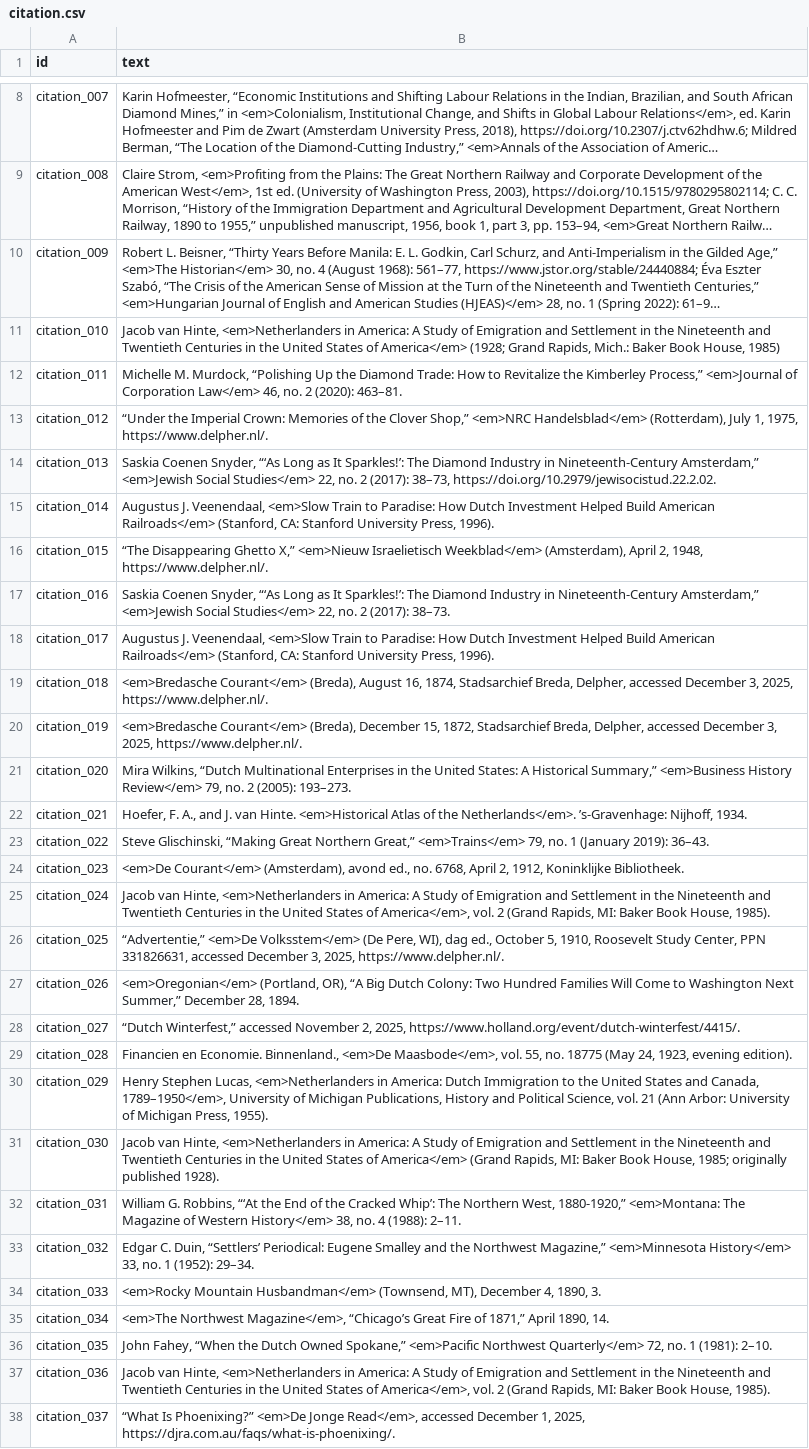
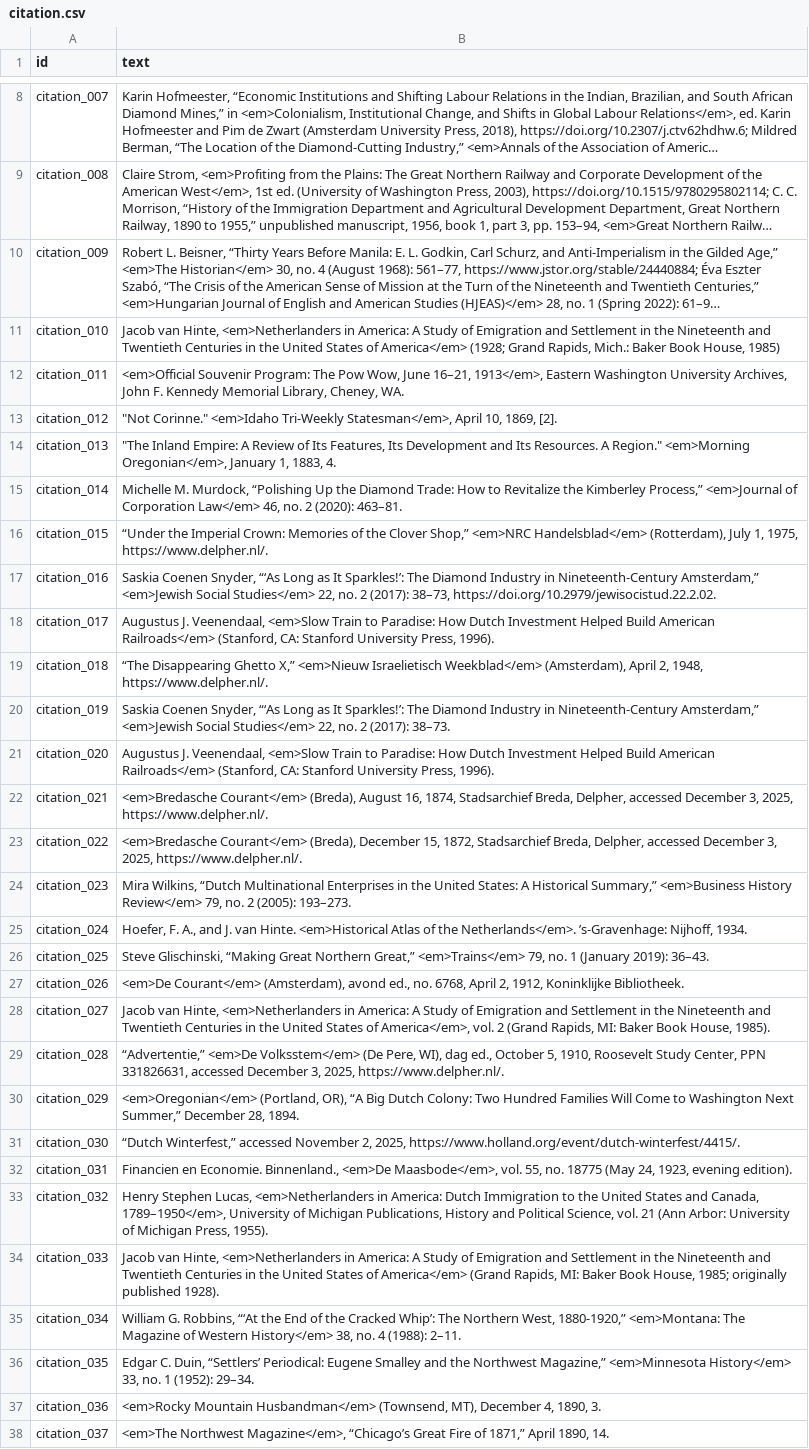
Before and after one commit to Scholarly-Projects/make_believe, a CSV file: _data/citation.csv, drawn as a sheet; only a part is shown, gaps mark what is left out; long unchanged cells end in …; the diff covers the shown part only; the diff names each change by its address in the sheet, - before the commit and + after, or states it on an @@ line.

```diff
--- a/_data/citation.csv
+++ b/_data/citation.csv
-B12 (text): Michelle M. Murdock, “Polishing Up the Diamond Trade: How to Revitalize the Kimberley Process,” <em>Journal of Corporation Law</em> 46, no. 2 (2020): 463–81.
+B12 (text): <em>Official Souvenir Program: The Pow Wow, June 16–21, 1913</em>, Eastern Washington University Archives, John F. Kennedy Memorial Library, Cheney, WA.
-B13 (text): “Under the Imperial Crown: Memories of the Clover Shop,” <em>NRC Handelsblad</em> (Rotterdam), July 1, 1975, https://www.delpher.nl/.
+B13 (text): "Not Corinne." <em>Idaho Tri-Weekly Statesman</em>, April 10, 1869, [2].
-B14 (text): Saskia Coenen Snyder, “‘As Long as It Sparkles!’: The Diamond Industry in Nineteenth-Century Amsterdam,” <em>Jewish Social Studies</em> 22, no. 2 (2017): 38–73, https://doi.org/10.2979/jewisocistud.22.2.02.
+B14 (text): "The Inland Empire: A Review of Its Features, Its Development and Its Resources. A Region." <em>Morning Oregonian</em>, January 1, 1883, 4.
-B15 (text): Augustus J. Veenendaal, <em>Slow Train to Paradise: How Dutch Investment Helped Build American Railroads</em> (Stanford, CA: Stanford University Press, 1996).
+B15 (text): Michelle M. Murdock, “Polishing Up the Diamond Trade: How to Revitalize the Kimberley Process,” <em>Journal of Corporation Law</em> 46, no. 2 (2020): 463–81.
-B16 (text): “The Disappearing Ghetto X,” <em>Nieuw Israelietisch Weekblad</em> (Amsterdam), April 2, 1948, https://www.delpher.nl/.
+B16 (text): “Under the Imperial Crown: Memories of the Clover Shop,” <em>NRC Handelsblad</em> (Rotterdam), July 1, 1975, https://www.delpher.nl/.
-B17 (text): …2 (2017): 38–73.
+B17 (text): …2 (2017): 38–73, https://doi.org/10.2979/jewisocistud.22.2.02.
-B19 (text): <em>Bredasche Courant</em> (Breda), August 16, 1874, Stadsarchief Breda, Delpher, accessed December 3, 2025, https://www.delpher.nl/.
+B19 (text): “The Disappearing Ghetto X,” <em>Nieuw Israelietisch Weekblad</em> (Amsterdam), April 2, 1948, https://www.delpher.nl/.
-B20 (text): <em>Bredasche Courant</em> (Breda), December 15, 1872, Stadsarchief Breda, Delpher, accessed December 3, 2025, https://www.delpher.nl/.
+B20 (text): Saskia Coenen Snyder, “‘As Long as It Sparkles!’: The Diamond Industry in Nineteenth-Century Amsterdam,” <em>Jewish Social Studies</em> 22, no. 2 (2017): 38–73.
-B21 (text): Mira Wilkins, “Dutch Multinational Enterprises in the United States: A Historical Summary,” <em>Business History Review</em> 79, no. 2 (2005): 193–273.
+B21 (text): Augustus J. Veenendaal, <em>Slow Train to Paradise: How Dutch Investment Helped Build American Railroads</em> (Stanford, CA: Stanford University Press, 1996).
-B22 (text): Hoefer, F. A., and J. van Hinte. <em>Historical Atlas of the Netherlands</em>. ’s-Gravenhage: Nijhoff, 1934.
+B22 (text): <em>Bredasche Courant</em> (Breda), August 16, 1874, Stadsarchief Breda, Delpher, accessed December 3, 2025, https://www.delpher.nl/.
-B23 (text): Steve Glischinski, “Making Great Northern Great,” <em>Trains</em> 79, no. 1 (January 2019): 36–43.
+B23 (text): <em>Bredasche Courant</em> (Breda), December 15, 1872, Stadsarchief Breda, Delpher, accessed December 3, 2025, https://www.delpher.nl/.
-B24 (text): <em>De Courant</em> (Amsterdam), avond ed., no. 6768, April 2, 1912, Koninklijke Bibliotheek.
+B24 (text): Mira Wilkins, “Dutch Multinational Enterprises in the United States: A Historical Summary,” <em>Business History Review</em> 79, no. 2 (2005): 193–273.
-B25 (text): Jacob van Hinte, <em>Netherlanders in America: A Study of Emigration and Settlement in the Nineteenth and Twentieth Centuries in the United States of America</em>, vol. 2 (Grand Rapids, MI: Baker Book House, 1985).
+B25 (text): Hoefer, F. A., and J. van Hinte. <em>Historical Atlas of the Netherlands</em>. ’s-Gravenhage: Nijhoff, 1934.
-B26 (text): “Advertentie,” <em>De Volksstem</em> (De Pere, WI), dag ed., October 5, 1910, Roosevelt Study Center, PPN 331826631, accessed December 3, 2025, https://www.delpher.nl/.
+B26 (text): Steve Glischinski, “Making Great Northern Great,” <em>Trains</em> 79, no. 1 (January 2019): 36–43.
-B27 (text): <em>Oregonian</em> (Portland, OR), “A Big Dutch Colony: Two Hundred Families Will Come to Washington Next Summer,” December 28, 1894.
+B27 (text): <em>De Courant</em> (Amsterdam), avond ed., no. 6768, April 2, 1912, Koninklijke Bibliotheek.
-B28 (text): “Dutch Winterfest,” accessed November 2, 2025, https://www.holland.org/event/dutch-winterfest/4415/.
+B28 (text): Jacob van Hinte, <em>Netherlanders in America: A Study of Emigration and Settlement in the Nineteenth and Twentieth Centuries in the United States of America</em>, vol. 2 (Grand Rapids, MI: Baker Book House, 1985).
-B29 (text): Financien en Economie. Binnenland., <em>De Maasbode</em>, vol. 55, no. 18775 (May 24, 1923, evening edition).
+B29 (text): “Advertentie,” <em>De Volksstem</em> (De Pere, WI), dag ed., October 5, 1910, Roosevelt Study Center, PPN 331826631, accessed December 3, 2025, https://www.delpher.nl/.
-B30 (text): Henry Stephen Lucas, <em>Netherlanders in America: Dutch Immigration to the United States and Canada, 1789–1950</em>, University of Michigan Publications, History and Political Science, vol. 21 (Ann Arbor: University of Michigan Press, 1955).
+B30 (text): <em>Oregonian</em> (Portland, OR), “A Big Dutch Colony: Two Hundred Families Will Come to Washington Next Summer,” December 28, 1894.
-B31 (text): Jacob van Hinte, <em>Netherlanders in America: A Study of Emigration and Settlement in the Nineteenth and Twentieth Centuries in the United States of America</em> (Grand Rapids, MI: Baker Book House, 1985; originally published 1928).
+B31 (text): “Dutch Winterfest,” accessed November 2, 2025, https://www.holland.org/event/dutch-winterfest/4415/.
-B32 (text): William G. Robbins, “‘At the End of the Cracked Whip’: The Northern West, 1880-1920,” <em>Montana: The Magazine of Western History</em> 38, no. 4 (1988): 2–11.
+B32 (text): Financien en Economie. Binnenland., <em>De Maasbode</em>, vol. 55, no. 18775 (May 24, 1923, evening edition).
-B33 (text): Edgar C. Duin, “Settlers’ Periodical: Eugene Smalley and the Northwest Magazine,” <em>Minnesota History</em> 33, no. 1 (1952): 29–34.
+B33 (text): Henry Stephen Lucas, <em>Netherlanders in America: Dutch Immigration to the United States and Canada, 1789–1950</em>, University of Michigan Publications, History and Political Science, vol. 21 (Ann Arbor: University of Michigan Press, 1955).
-B34 (text): <em>Rocky Mountain Husbandman</em> (Townsend, MT), December 4, 1890, 3.
+B34 (text): Jacob van Hinte, <em>Netherlanders in America: A Study of Emigration and Settlement in the Nineteenth and Twentieth Centuries in the United States of America</em> (Grand Rapids, MI: Baker Book House, 1985; originally published 1928).
-B35 (text): <em>The Northwest Magazine</em>, “Chicago’s Great Fire of 1871,” April 1890, 14.
+B35 (text): William G. Robbins, “‘At the End of the Cracked Whip’: The Northern West, 1880-1920,” <em>Montana: The Magazine of Western History</em> 38, no. 4 (1988): 2–11.
-B36 (text): John Fahey, “When the Dutch Owned Spokane,” <em>Pacific Northwest Quarterly</em> 72, no. 1 (1981): 2–10.
+B36 (text): Edgar C. Duin, “Settlers’ Periodical: Eugene Smalley and the Northwest Magazine,” <em>Minnesota History</em> 33, no. 1 (1952): 29–34.
-B37 (text): Jacob van Hinte, <em>Netherlanders in America: A Study of Emigration and Settlement in the Nineteenth and Twentieth Centuries in the United States of America</em>, vol. 2 (Grand Rapids, MI: Baker Book House, 1985).
+B37 (text): <em>Rocky Mountain Husbandman</em> (Townsend, MT), December 4, 1890, 3.
-B38 (text): “What Is Phoenixing?” <em>De Jonge Read</em>, accessed December 1, 2025, https://djra.com.au/faqs/what-is-phoenixing/.
+B38 (text): <em>The Northwest Magazine</em>, “Chicago’s Great Fire of 1871,” April 1890, 14.
```
Also changed, not shown: 3 added rows and 128 edited cells elsewhere in this file, 1 other file.
